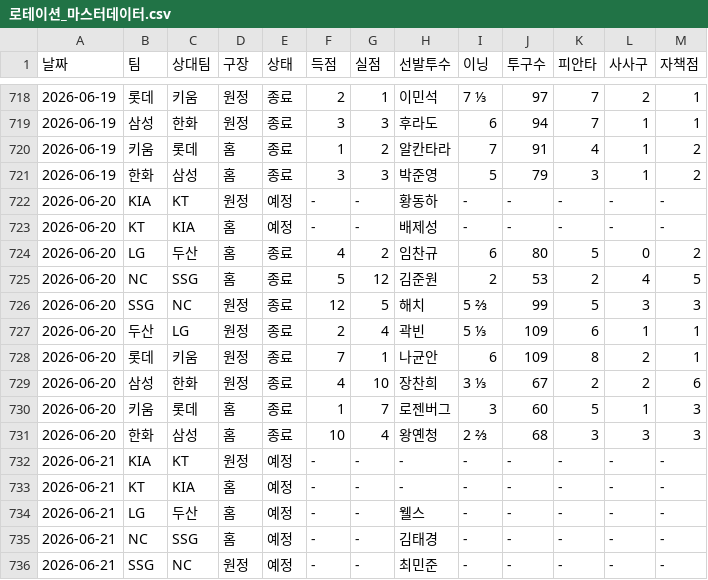
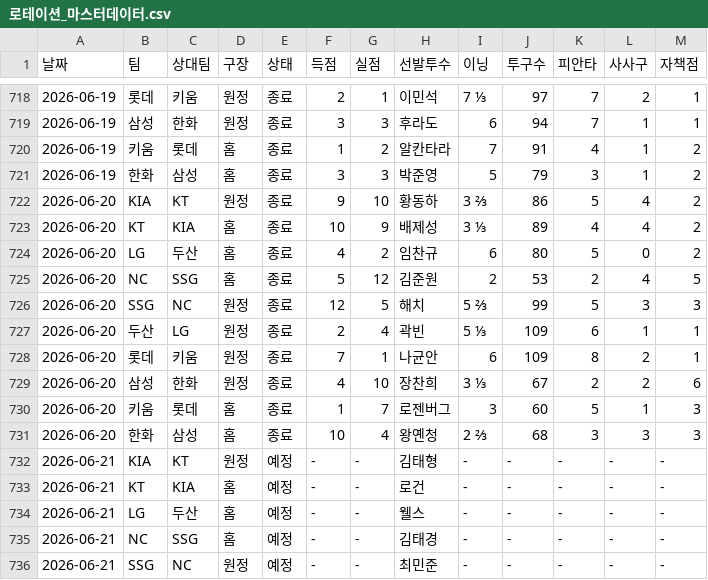
Before and after one commit to smmartworld/kbostarter, a CSV file: 로테이션_마스터데이터.csv, drawn as a sheet; only a part is shown, gaps mark what is left out.

```diff
--- a/로테이션_마스터데이터.csv
+++ b/로테이션_마스터데이터.csv
@@ -721,4 +721,4 @@
 2026-06-19,한화,삼성,홈,종료,3,3,박준영,5,79,3,1,2
-2026-06-20,KIA,KT,원정,예정,-,-,황동하,-,-,-,-,-
-2026-06-20,KT,KIA,홈,예정,-,-,배제성,-,-,-,-,-
+2026-06-20,KIA,KT,원정,종료,9,10,황동하,3 ⅔,86,5,4,2
+2026-06-20,KT,KIA,홈,종료,10,9,배제성,3 ⅓,89,4,4,2
 2026-06-20,LG,두산,홈,종료,4,2,임찬규,6,80,5,0,2
@@ -731,4 +731,4 @@
 2026-06-20,한화,삼성,홈,종료,10,4,왕옌청,2 ⅔,68,3,3,3
-2026-06-21,KIA,KT,원정,예정,-,-,-,-,-,-,-,-
-2026-06-21,KT,KIA,홈,예정,-,-,-,-,-,-,-,-
+2026-06-21,KIA,KT,원정,예정,-,-,김태형,-,-,-,-,-
+2026-06-21,KT,KIA,홈,예정,-,-,로건,-,-,-,-,-
 2026-06-21,LG,두산,홈,예정,-,-,웰스,-,-,-,-,-
```
Also changed, not shown: pitcher_advanced_stats.csv.
